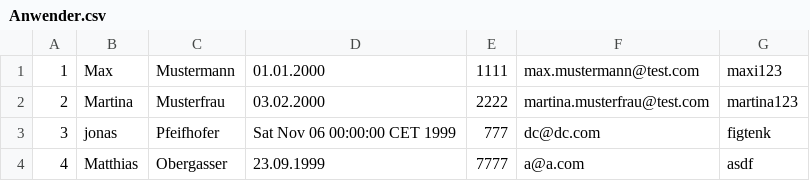
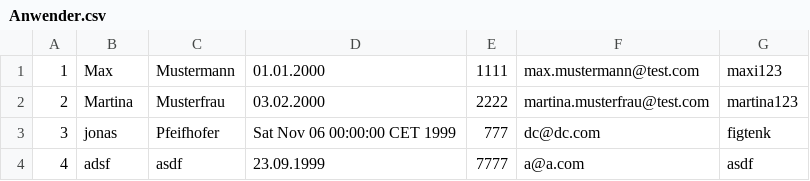
Before and after one commit to B1NER/Flughafen, a CSV file: src/Model/Daten/Menschen/Anwender.csv, drawn as a sheet.

```diff
--- a/src/Model/Daten/Menschen/Anwender.csv
+++ b/src/Model/Daten/Menschen/Anwender.csv
@@ -3,2 +3,2 @@
 3;jonas;Pfeifhofer;Sat Nov 06 00:00:00 CET 1999;777;dc@dc.com;figtenk;
-4;Matthias;Obergasser;23.09.1999;7777;a@a.com;asdf;
+4;adsf;asdf;23.09.1999;7777;a@a.com;asdf;
```
Also changed, not shown: 17 other files.
